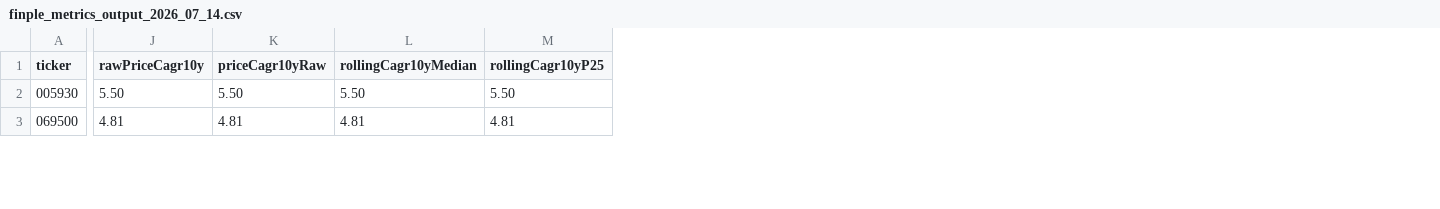
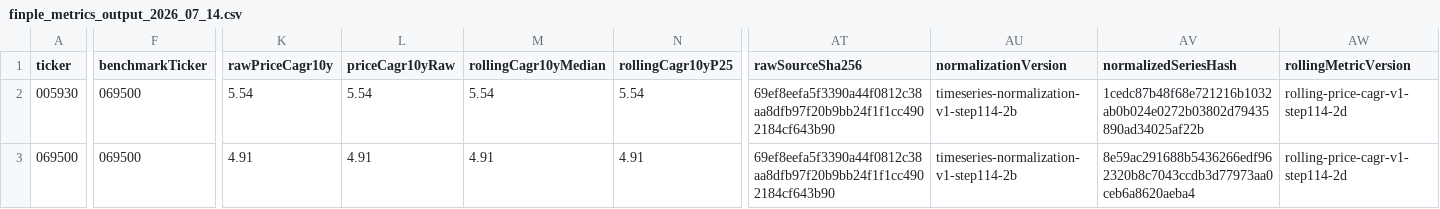
Before and after one commit to vip930sw/FINPLE, a CSV file: data/processed/step114-2d-review-overlay-2026-07-14/finple_metrics_output_2026_07_14.csv, drawn as a sheet; only a part is shown, gaps mark what is left out; addresses are those after the commit; the diff covers the shown part only; the diff names each change by its address in the sheet, - before the commit and + after, or states it on an @@ line.

Commit message:
Step 114-2D: Connect rolling overlay to normalized lineage

```diff
--- a/data/processed/step114-2d-review-overlay-2026-07-14/finple_metrics_output_2026_07_14.csv
+++ b/data/processed/step114-2d-review-overlay-2026-07-14/finple_metrics_output_2026_07_14.csv
+column F (benchmarkTicker), rows 2-3: 069500 | 069500
+column AT (rawSourceSha256), rows 2-3: 69ef8eefa5f3390a44f0812c38aa8dfb97f20b9bb24f1f1cc4902184cf643b90 | 69ef8eefa5f3390a44f0812c38aa8dfb97f20b9bb24f1f1cc4902184cf643b90
+column AU (normalizationVersion), rows 2-3: timeseries-normalization-v1-step114-2b | timeseries-normalization-v1-step114-2b
+column AV (normalizedSeriesHash), rows 2-3: 1cedc87b48f68e721216b1032ab0b024e0272b03802d79435890ad34025af22b | 8e59ac291688b5436266edf962320b8c7043ccdb3d77973aa0ceb6a8620aeba4
+column AW (rollingMetricVersion), rows 2-3: rolling-price-cagr-v1-step114-2d | rolling-price-cagr-v1-step114-2d
-K2 (rawPriceCagr10y): 5.50
+K2 (rawPriceCagr10y): 5.54
-L2 (priceCagr10yRaw): 5.50
+L2 (priceCagr10yRaw): 5.54
-M2 (rollingCagr10yMedian): 5.50
+M2 (rollingCagr10yMedian): 5.54
-N2 (rollingCagr10yP25): 5.50
+N2 (rollingCagr10yP25): 5.54
-K3 (rawPriceCagr10y): 4.81
+K3 (rawPriceCagr10y): 4.91
-L3 (priceCagr10yRaw): 4.81
+L3 (priceCagr10yRaw): 4.91
-M3 (rollingCagr10yMedian): 4.81
+M3 (rollingCagr10yMedian): 4.91
-N3 (rollingCagr10yP25): 4.81
+N3 (rollingCagr10yP25): 4.91
```
Also changed, not shown: 1 added row and 102 edited cells elsewhere in this file, data/processed/step114-2d-review-overlay-2026-07-14/finple_metrics_review_required_2026_07_14.csv, data/processed/step114-2d-review-overlay-2026-07-14/finple_monthly_returns_2026_07_14.csv, 16 other files.
